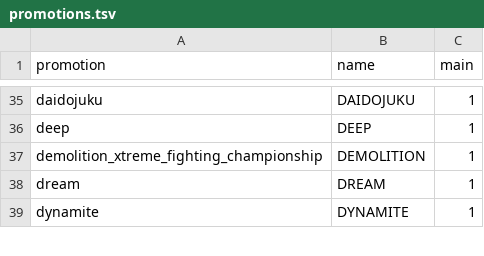
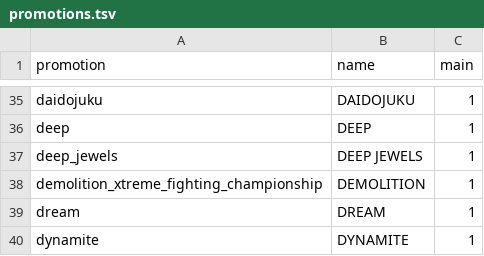
Before and after one commit to japan-mma-record/japan-mma-record.github.io, a TSV file: data/promotions.tsv, drawn as a sheet; only a part is shown, gaps mark what is left out; the diff names each change by its address in the sheet, - before the commit and + after, or states it on an @@ line.

```diff
--- a/data/promotions.tsv
+++ b/data/promotions.tsv
+row 37: deep_jewels | DEEP JEWELS | 1
```
Also changed, not shown: 3 other files.
